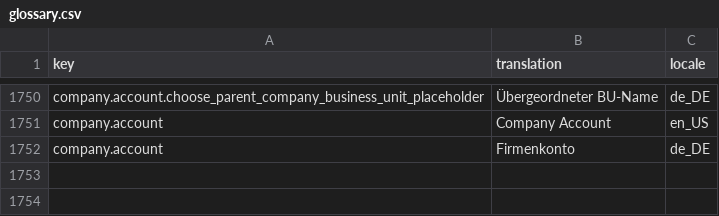
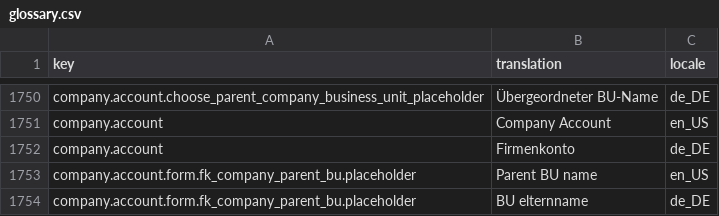
Before and after one commit to spryker-shop/suite, a CSV file: data/import/glossary.csv, drawn as a sheet; only a part is shown, gaps mark what is left out.

Commit message:
ps-2607: update glossary for placeholder

```diff
--- a/data/import/glossary.csv
+++ b/data/import/glossary.csv
@@ -1752 +1752,3 @@ company.account,Company Account,en_US
 company.account,Firmenkonto,de_DE
+company.account.form.fk_company_parent_bu.placeholder,Parent BU name,en_US
+company.account.form.fk_company_parent_bu.placeholder,BU elternname,de_DE
```
